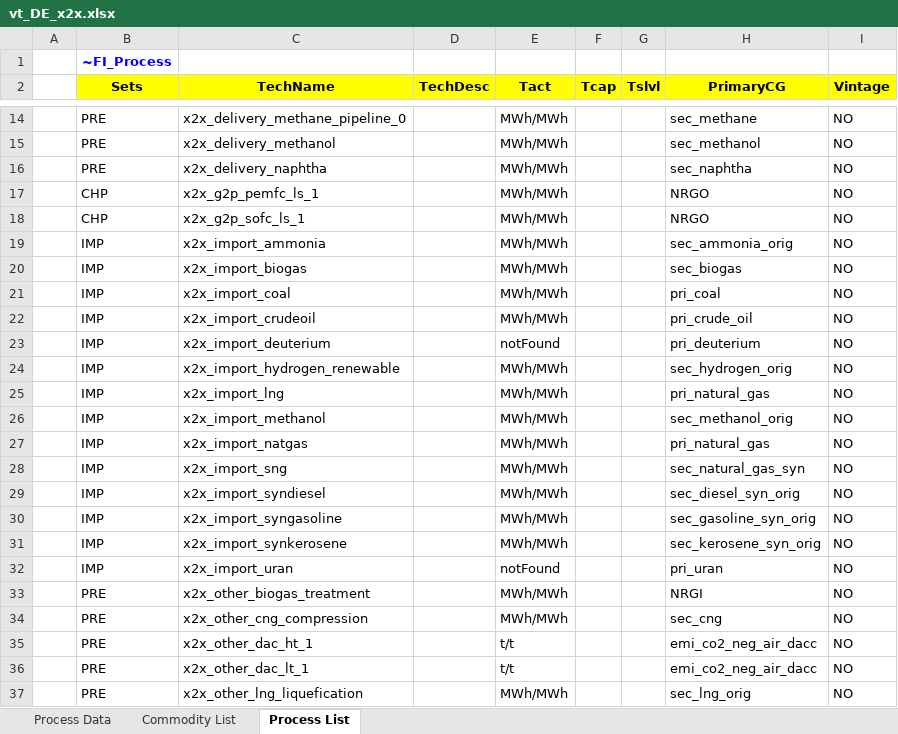
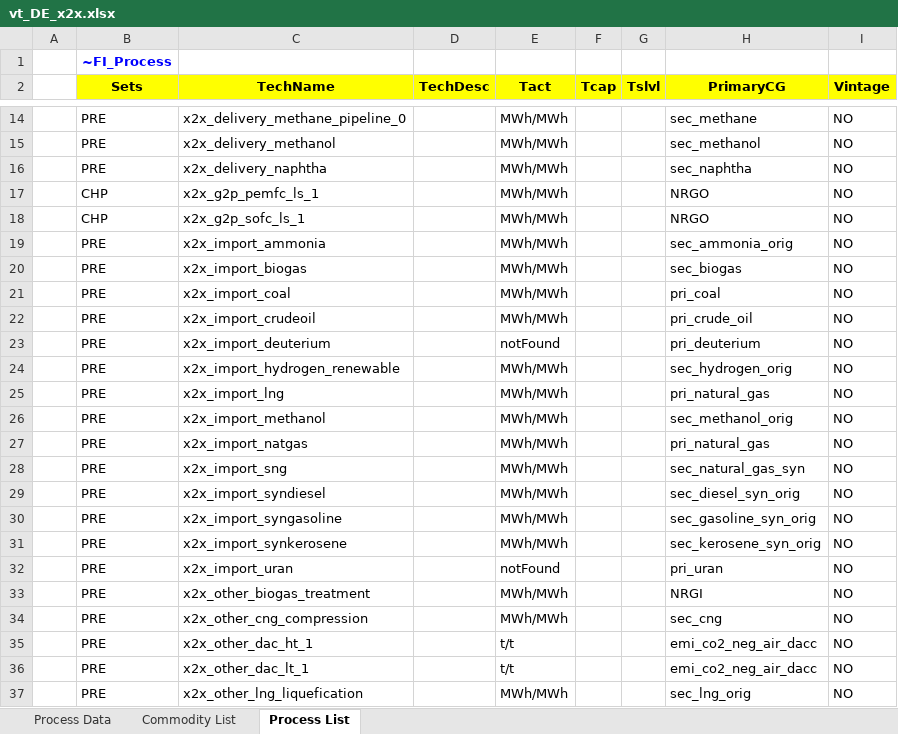
Before and after one commit to sedos-project/data_adapter_times, an Excel workbook: output_data/vt_DE_x2x.xlsx, sheet Process List, drawn as a sheet; only a part is shown, gaps mark what is left out; values as stored, in another font and other column widths than the file's, no borders; the diff names each change by its address in the sheet, - before the commit and + after, or states it on an @@ line.

```diff
--- a/output_data/vt_DE_x2x.xlsx (sheet Process List)
+++ b/output_data/vt_DE_x2x.xlsx (sheet Process List)
-B19:B32 (Sets): IMP
+B19:B32 (Sets): PRE
```
Also changed, not shown: sheet Commodity List, sheet Process Data, config_data/SysSettings.xlsx, config_data/mapping_v4.xlsx, 4 other files.
